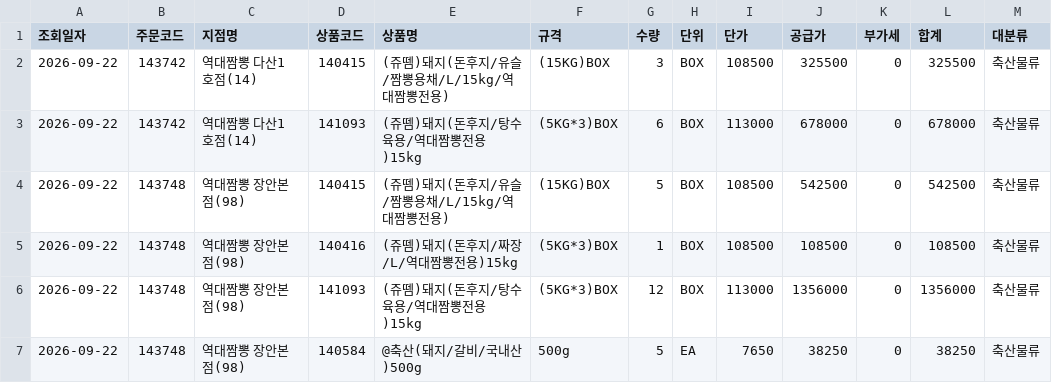
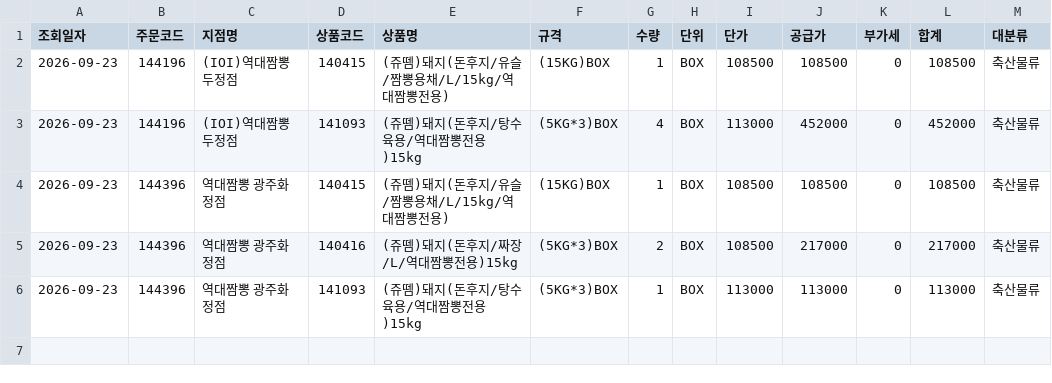
Before and after one commit to dampd21/Sajodaerim, a CSV file: output/by_category/축산물류.csv, drawn as a sheet.

```diff
--- a/output/by_category/축산물류.csv
+++ b/output/by_category/축산물류.csv
@@ -1,7 +1,6 @@
 조회일자,주문코드,지점명,상품코드,상품명,규격,수량,단위,단가,공급가,부가세,합계,대분류
-2026-09-22,143742,역대짬뽕 다산1호점(14),140415,(쥬뗌)돼지(돈후지/유슬/짬뽕용채/L/15kg/역대짬뽕전용),(15KG)BOX,3,BOX,108500,325500,0,325500,축산물류
-2026-09-22,143742,역대짬뽕 다산1호점(14),141093,(쥬뗌)돼지(돈후지/탕수육용/역대짬뽕전용)15kg,(5KG*3)BOX,6,BOX,113000,678000,0,678000,축산물류
-2026-09-22,143748,역대짬뽕 장안본점(98),140415,(쥬뗌)돼지(돈후지/유슬/짬뽕용채/L/15kg/역대짬뽕전용),(15KG)BOX,5,BOX,108500,542500,0,542500,축산물류
-2026-09-22,143748,역대짬뽕 장안본점(98),140416,(쥬뗌)돼지(돈후지/짜장/L/역대짬뽕전용)15kg,(5KG*3)BOX,1,BOX,108500,108500,0,108500,축산물류
-2026-09-22,143748,역대짬뽕 장안본점(98),141093,(쥬뗌)돼지(돈후지/탕수육용/역대짬뽕전용)15kg,(5KG*3)BOX,12,BOX,113000,1356000,0,1356000,축산물류
-2026-09-22,143748,역대짬뽕 장안본점(98),140584,@축산(돼지/갈비/국내산)500g,500g,5,EA,7650,38250,0,38250,축산물류
+2026-09-23,144196,(IOI)역대짬뽕 두정점,140415,(쥬뗌)돼지(돈후지/유슬/짬뽕용채/L/15kg/역대짬뽕전용),(15KG)BOX,1,BOX,108500,108500,0,108500,축산물류
+2026-09-23,144196,(IOI)역대짬뽕 두정점,141093,(쥬뗌)돼지(돈후지/탕수육용/역대짬뽕전용)15kg,(5KG*3)BOX,4,BOX,113000,452000,0,452000,축산물류
+2026-09-23,144396,역대짬뽕 광주화정점,140415,(쥬뗌)돼지(돈후지/유슬/짬뽕용채/L/15kg/역대짬뽕전용),(15KG)BOX,1,BOX,108500,108500,0,108500,축산물류
+2026-09-23,144396,역대짬뽕 광주화정점,140416,(쥬뗌)돼지(돈후지/짜장/L/역대짬뽕전용)15kg,(5KG*3)BOX,2,BOX,108500,217000,0,217000,축산물류
+2026-09-23,144396,역대짬뽕 광주화정점,141093,(쥬뗌)돼지(돈후지/탕수육용/역대짬뽕전용)15kg,(5KG*3)BOX,1,BOX,113000,113000,0,113000,축산물류
```
Also changed, not shown: output/by_category/수산물류.csv, output/by_category/용품류.csv, 9 other files.
